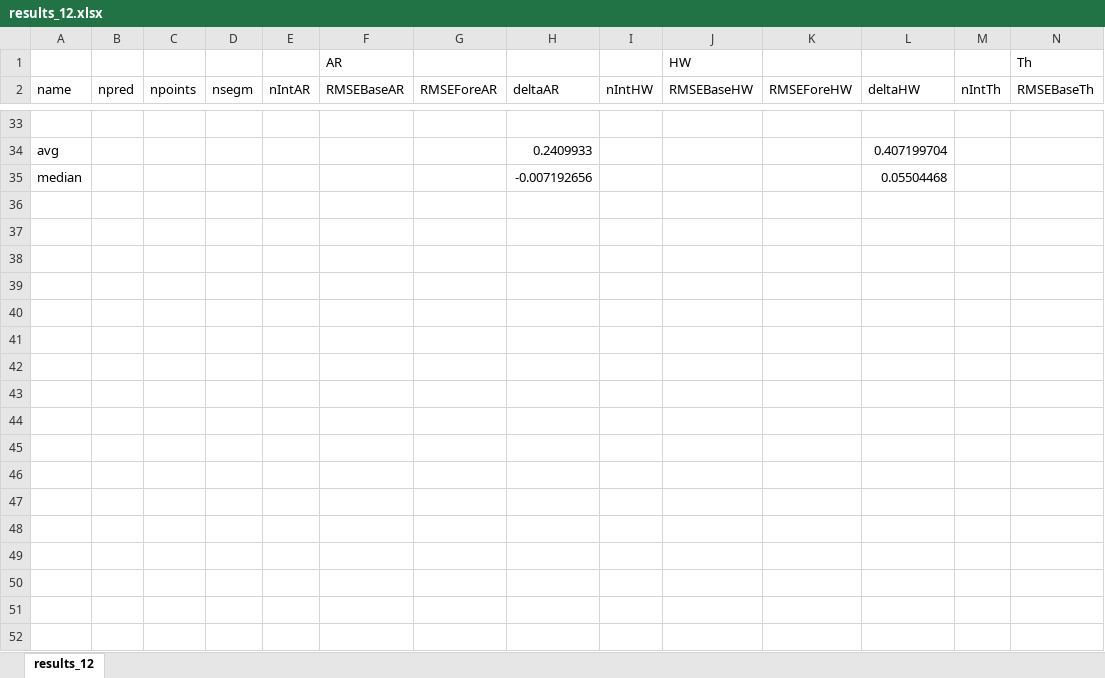
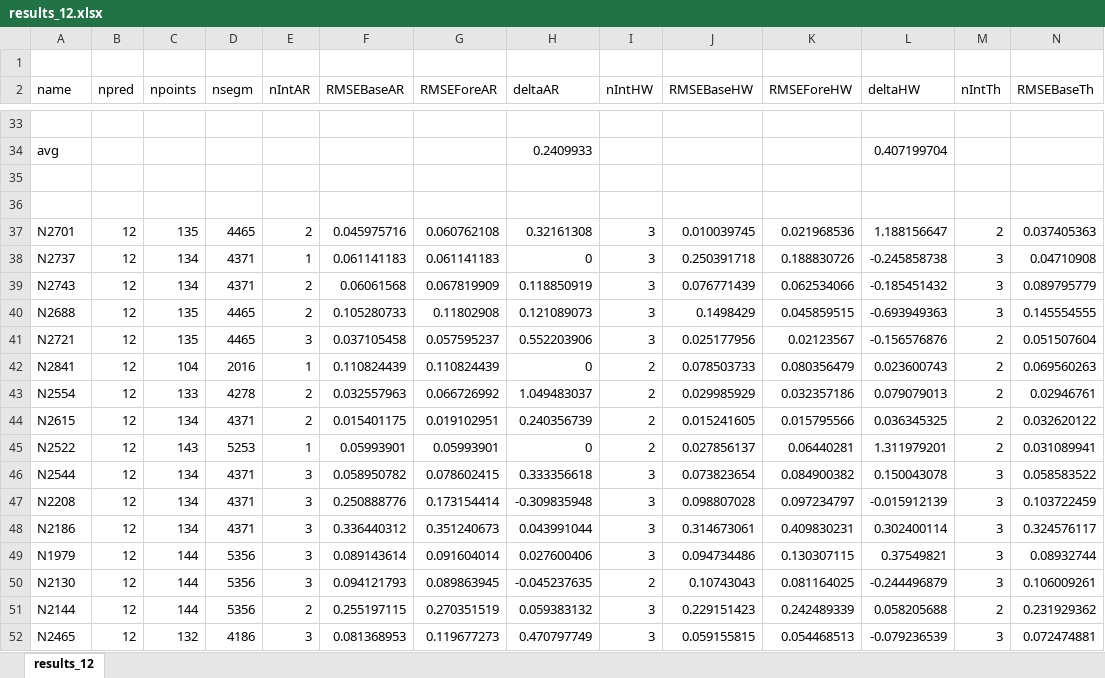
Before and after one commit to maniezzo/segmentation, an Excel workbook: forecast/data/results_12.xlsx, sheet results_12, drawn as a sheet; only a part is shown, gaps mark what is left out; values as stored, in another font and other column widths than the file's, no borders; rows hold the shown columns only; the diff covers the shown part only; the diff names each change by its address in the sheet, - before the commit and + after, or states it on an @@ line.

```diff
--- a/forecast/data/results_12.xlsx (sheet results_12)
+++ b/forecast/data/results_12.xlsx (sheet results_12)
-row 1:  |  |  |  |  | AR |  |  |  | HW |  |  |  | Th
+row 1: (empty)
-row 35: median |  |  |  |  |  |  | -0.007192656 |  |  |  | 0.05504468
+row 35: (empty)
+row 36: (empty)
+row 37: N2701 | 12 | 135 | 4465 | 2 | 0.045975716 | 0.060762108 | 0.32161308 | 3 | 0.010039745 | 0.021968536 | 1.188156647 | 2 | 0.037405363
+row 38: N2737 | 12 | 134 | 4371 | 1 | 0.061141183 | 0.061141183 | 0 | 3 | 0.250391718 | 0.188830726 | -0.245858738 | 3 | 0.04710908
+row 39: N2743 | 12 | 134 | 4371 | 2 | 0.06061568 | 0.067819909 | 0.118850919 | 3 | 0.076771439 | 0.062534066 | -0.185451432 | 3 | 0.089795779
+row 40: N2688 | 12 | 135 | 4465 | 2 | 0.105280733 | 0.11802908 | 0.121089073 | 3 | 0.1498429 | 0.045859515 | -0.693949363 | 3 | 0.145554555
+row 41: N2721 | 12 | 135 | 4465 | 3 | 0.037105458 | 0.057595237 | 0.552203906 | 3 | 0.025177956 | 0.02123567 | -0.156576876 | 2 | 0.051507604
+row 42: N2841 | 12 | 104 | 2016 | 1 | 0.110824439 | 0.110824439 | 0 | 2 | 0.078503733 | 0.080356479 | 0.023600743 | 2 | 0.069560263
+row 43: N2554 | 12 | 133 | 4278 | 2 | 0.032557963 | 0.066726992 | 1.049483037 | 2 | 0.029985929 | 0.032357186 | 0.079079013 | 2 | 0.02946761
+row 44: N2615 | 12 | 134 | 4371 | 2 | 0.015401175 | 0.019102951 | 0.240356739 | 2 | 0.015241605 | 0.015795566 | 0.036345325 | 2 | 0.032620122
+row 45: N2522 | 12 | 143 | 5253 | 1 | 0.05993901 | 0.05993901 | 0 | 2 | 0.027856137 | 0.06440281 | 1.311979201 | 2 | 0.031089941
+row 46: N2544 | 12 | 134 | 4371 | 3 | 0.058950782 | 0.078602415 | 0.333356618 | 3 | 0.073823654 | 0.084900382 | 0.150043078 | 3 | 0.058583522
+row 47: N2208 | 12 | 134 | 4371 | 3 | 0.250888776 | 0.173154414 | -0.309835948 | 3 | 0.098807028 | 0.097234797 | -0.015912139 | 3 | 0.103722459
+row 48: N2186 | 12 | 134 | 4371 | 3 | 0.336440312 | 0.351240673 | 0.043991044 | 3 | 0.314673061 | 0.409830231 | 0.302400114 | 3 | 0.324576117
+row 49: N1979 | 12 | 144 | 5356 | 3 | 0.089143614 | 0.091604014 | 0.027600406 | 3 | 0.094734486 | 0.130307115 | 0.37549821 | 3 | 0.08932744
+row 50: N2130 | 12 | 144 | 5356 | 3 | 0.094121793 | 0.089863945 | -0.045237635 | 2 | 0.10743043 | 0.081164025 | -0.244496879 | 3 | 0.106009261
+row 51: N2144 | 12 | 144 | 5356 | 2 | 0.255197115 | 0.270351519 | 0.059383132 | 3 | 0.229151423 | 0.242489339 | 0.058205688 | 2 | 0.231929362
+row 52: N2465 | 12 | 132 | 4186 | 3 | 0.081368953 | 0.119677273 | 0.470797749 | 3 | 0.059155815 | 0.054468513 | -0.079236539 | 3 | 0.072474881
```
Also changed, not shown: 13 added rows elsewhere in this sheet, formulas that keep their value, forecast/data/results.xlsx, forecast/data/results_18.xlsx, 5 other files.
